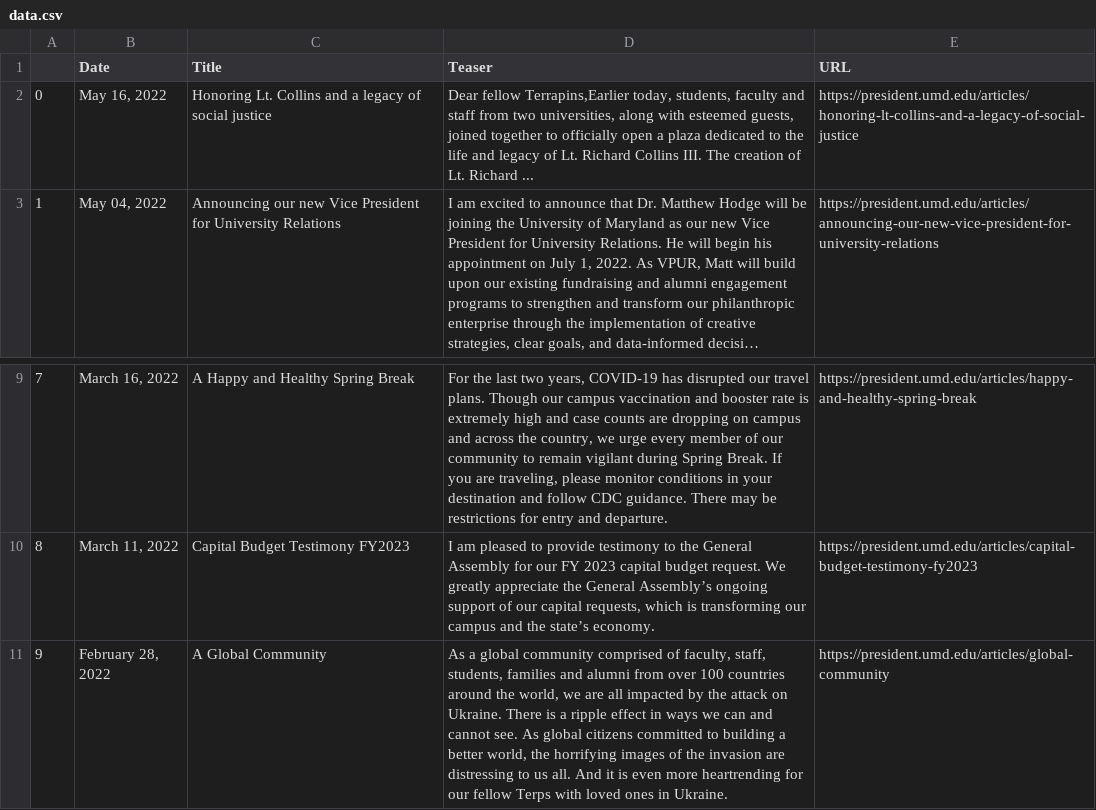
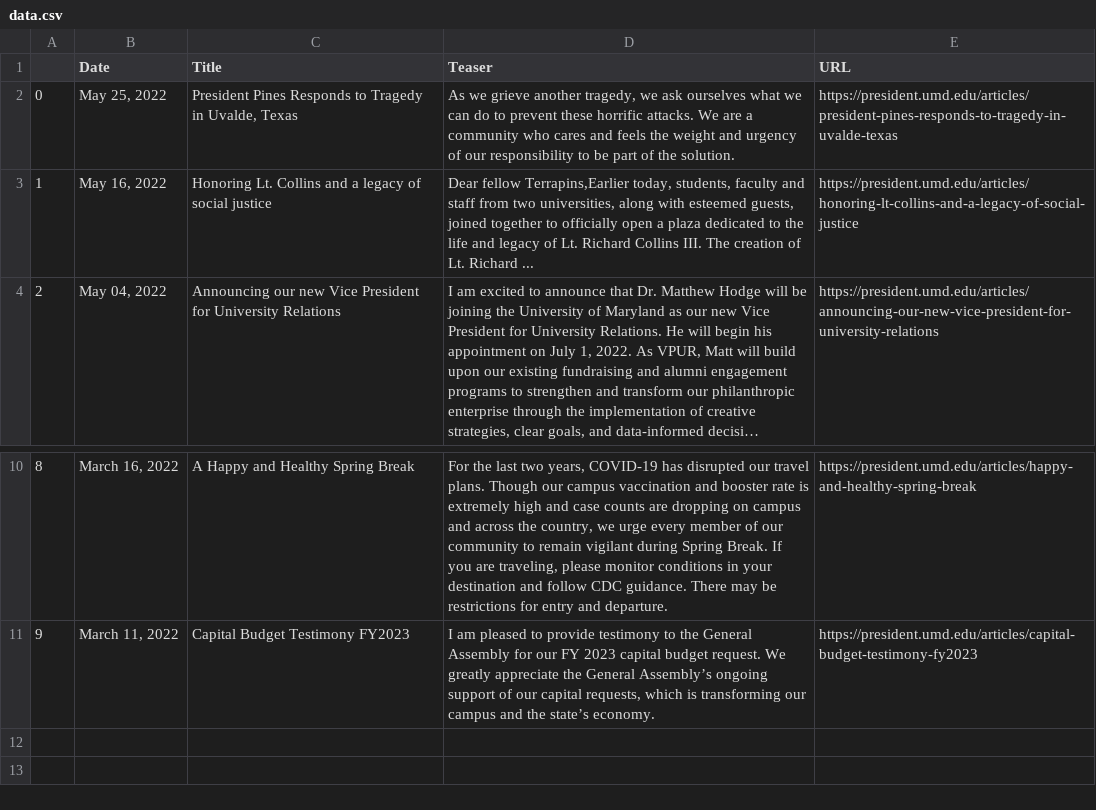
Before and after one commit to rinatorch/umd-email-bot, a CSV file: Code/data.csv, drawn as a sheet; only a part is shown, gaps mark what is left out; long unchanged cells end in …; removed rows and columns are numbered as before the commit, all else as after; the diff names each change by its address in the sheet, - before the commit and + after, or states it on an @@ line.

```diff
--- a/Code/data.csv
+++ b/Code/data.csv
+row 2: 0 | May 25, 2022 | President Pines Responds to Tragedy in Uvalde, Texas | As we grieve another tragedy, we ask ourselves what we can do to prevent these horrific attacks. We are a community who cares and feels the weight and urgency of our responsibility to be part of the solution. | https://president.umd.edu/articles/president-pines-responds-to-tragedy-in-uvalde-texas
@@ column A renumbered between rows 3 and 11 @@
-row 11: 9 | February 28, 2022 | A Global Community | As a global community comprised of faculty, staff, students, families and alumni from over 100 countries around the world, we are all impacted by the attack on Ukraine. There is a ripple effect in ways we can and cannot see. As global citizens committed to building a better world, the horrifying images of the invasion are distressing to us all. And it is even more heartrending for our fellow Terps with loved ones in Ukraine. | https://president.umd.edu/articles/global-community
```
